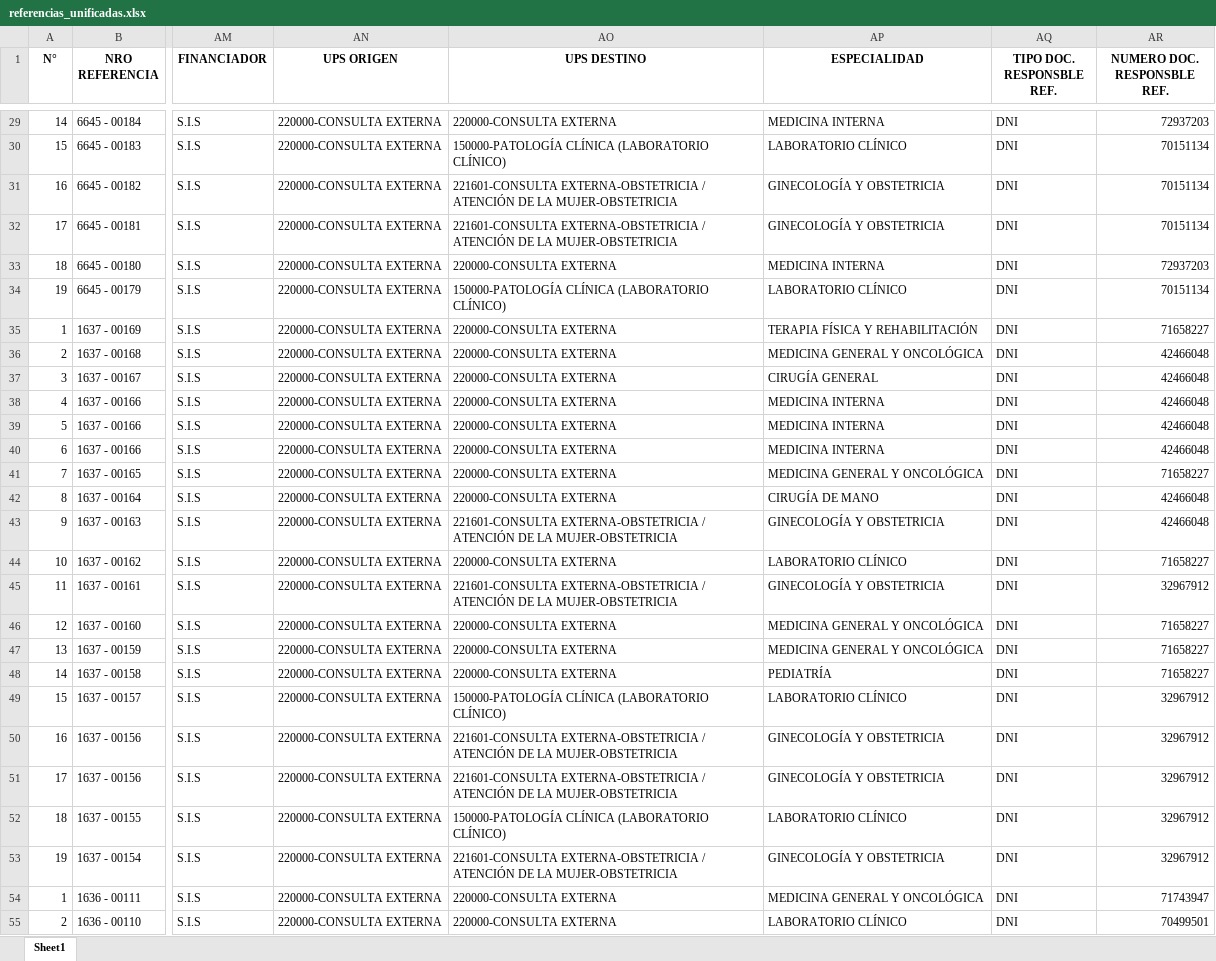
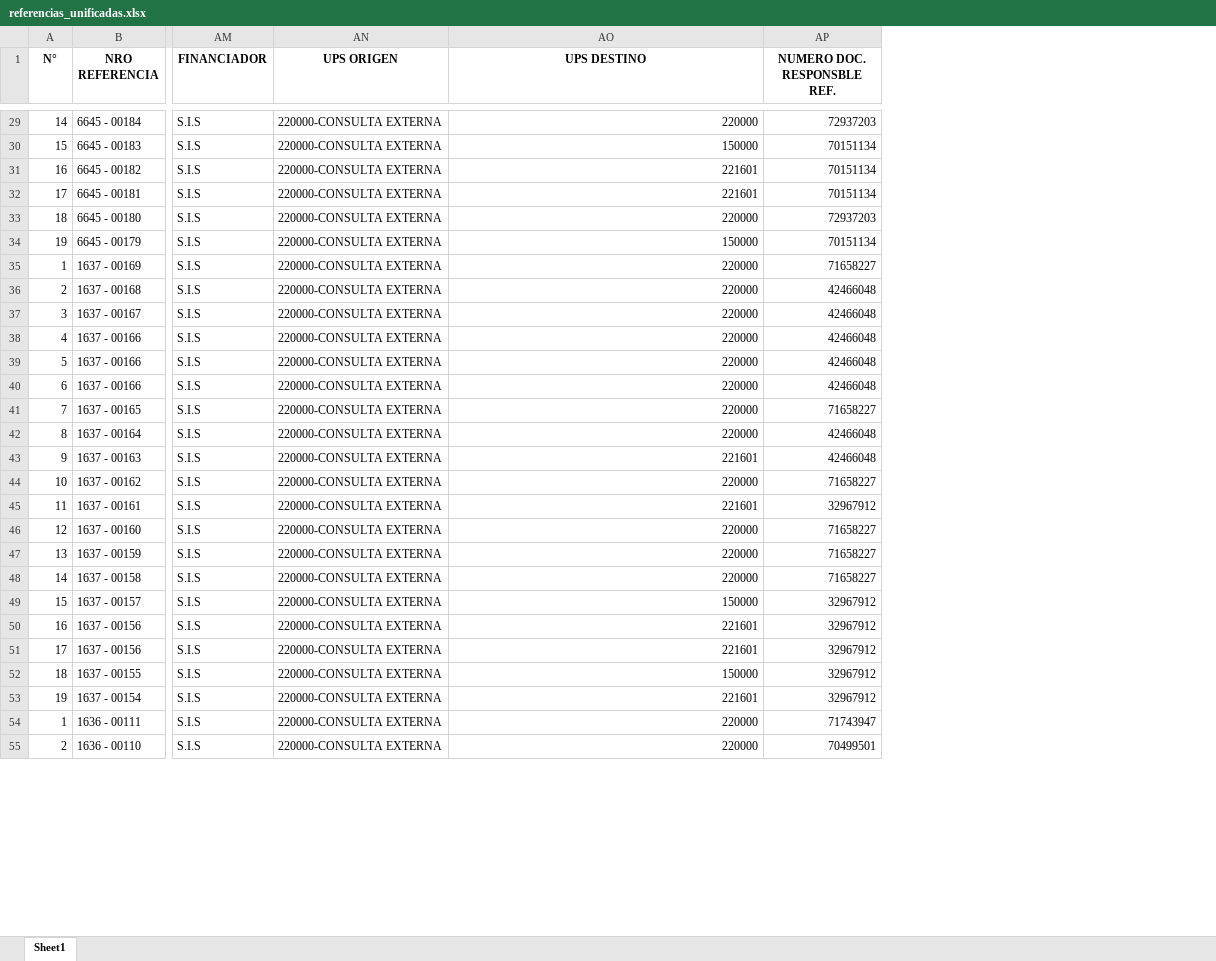
Before and after one commit to Artur0HM90/Juntar-y-procesar-referencias, an Excel workbook: referencias_unificadas.xlsx, sheet Sheet1, drawn as a sheet; only a part is shown, gaps mark what is left out; values as stored, in another font and other column widths than the file's, no borders; the diff covers the shown part only; the diff names each change by its address in the sheet, - before the commit and + after, or states it on an @@ line.

```diff
--- a/referencias_unificadas.xlsx (sheet Sheet1)
+++ b/referencias_unificadas.xlsx (sheet Sheet1)
-column AP (ESPECIALIDAD), rows 29-55: MEDICINA INTERNA | LABORATORIO CLÍNICO | GINECOLOGÍA Y OBSTETRICIA | GINECOLOGÍA Y OBSTETRICIA | MEDICINA INTERNA | LABORATORIO CLÍNICO | TERAPIA FÍSICA Y REHABILITACIÓN | MEDICINA GENERAL Y ONCOLÓGICA | CIRUGÍA GENERAL | MEDICINA INTERNA | MEDICINA INTERNA | MEDICINA INTERNA | MEDICINA GENERAL Y ONCOLÓGICA | CIRUGÍA DE MANO | GINECOLOGÍA Y OBSTETRICIA | LABORATORIO CLÍNICO | GINECOLOGÍA Y OBSTETRICIA | MEDICINA GENERAL Y ONCOLÓGICA | MEDICINA GENERAL Y ONCOLÓGICA | PEDIATRÍA | LABORATORIO CLÍNICO | GINECOLOGÍA Y OBSTETRICIA | GINECOLOGÍA Y OBSTETRICIA | LABORATORIO CLÍNICO | GINECOLOGÍA Y OBSTETRICIA | MEDICINA GENERAL Y ONCOLÓGICA | LABORATORIO CLÍNICO
-column AQ (TIPO DOC. RESPONSBLE REF.), rows 29-55: all DNI
-AO29 (UPS DESTINO): 220000-CONSULTA EXTERNA
+AO29 (UPS DESTINO): 220000
-AO30 (UPS DESTINO): 150000-PATOLOGÍA CLÍNICA (LABORATORIO CLÍNICO)
+AO30 (UPS DESTINO): 150000
-AO31:AO32 (UPS DESTINO): 221601-CONSULTA EXTERNA-OBSTETRICIA / ATENCIÓN DE LA MUJER-OBSTETRICIA
+AO31:AO32 (UPS DESTINO): 221601
-AO33 (UPS DESTINO): 220000-CONSULTA EXTERNA
+AO33 (UPS DESTINO): 220000
-AO34 (UPS DESTINO): 150000-PATOLOGÍA CLÍNICA (LABORATORIO CLÍNICO)
+AO34 (UPS DESTINO): 150000
-AO35:AO42 (UPS DESTINO): 220000-CONSULTA EXTERNA
+AO35:AO42 (UPS DESTINO): 220000
-AO43 (UPS DESTINO): 221601-CONSULTA EXTERNA-OBSTETRICIA / ATENCIÓN DE LA MUJER-OBSTETRICIA
+AO43 (UPS DESTINO): 221601
-AO44 (UPS DESTINO): 220000-CONSULTA EXTERNA
+AO44 (UPS DESTINO): 220000
-AO45 (UPS DESTINO): 221601-CONSULTA EXTERNA-OBSTETRICIA / ATENCIÓN DE LA MUJER-OBSTETRICIA
+AO45 (UPS DESTINO): 221601
-AO46:AO48 (UPS DESTINO): 220000-CONSULTA EXTERNA
+AO46:AO48 (UPS DESTINO): 220000
-AO49 (UPS DESTINO): 150000-PATOLOGÍA CLÍNICA (LABORATORIO CLÍNICO)
+AO49 (UPS DESTINO): 150000
-AO50:AO51 (UPS DESTINO): 221601-CONSULTA EXTERNA-OBSTETRICIA / ATENCIÓN DE LA MUJER-OBSTETRICIA
+AO50:AO51 (UPS DESTINO): 221601
-AO52 (UPS DESTINO): 150000-PATOLOGÍA CLÍNICA (LABORATORIO CLÍNICO)
+AO52 (UPS DESTINO): 150000
-AO53 (UPS DESTINO): 221601-CONSULTA EXTERNA-OBSTETRICIA / ATENCIÓN DE LA MUJER-OBSTETRICIA
+AO53 (UPS DESTINO): 221601
-AO54:AO55 (UPS DESTINO): 220000-CONSULTA EXTERNA
+AO54:AO55 (UPS DESTINO): 220000
```
Also changed, not shown: 200 edited cells elsewhere in this sheet, 4 other files.
